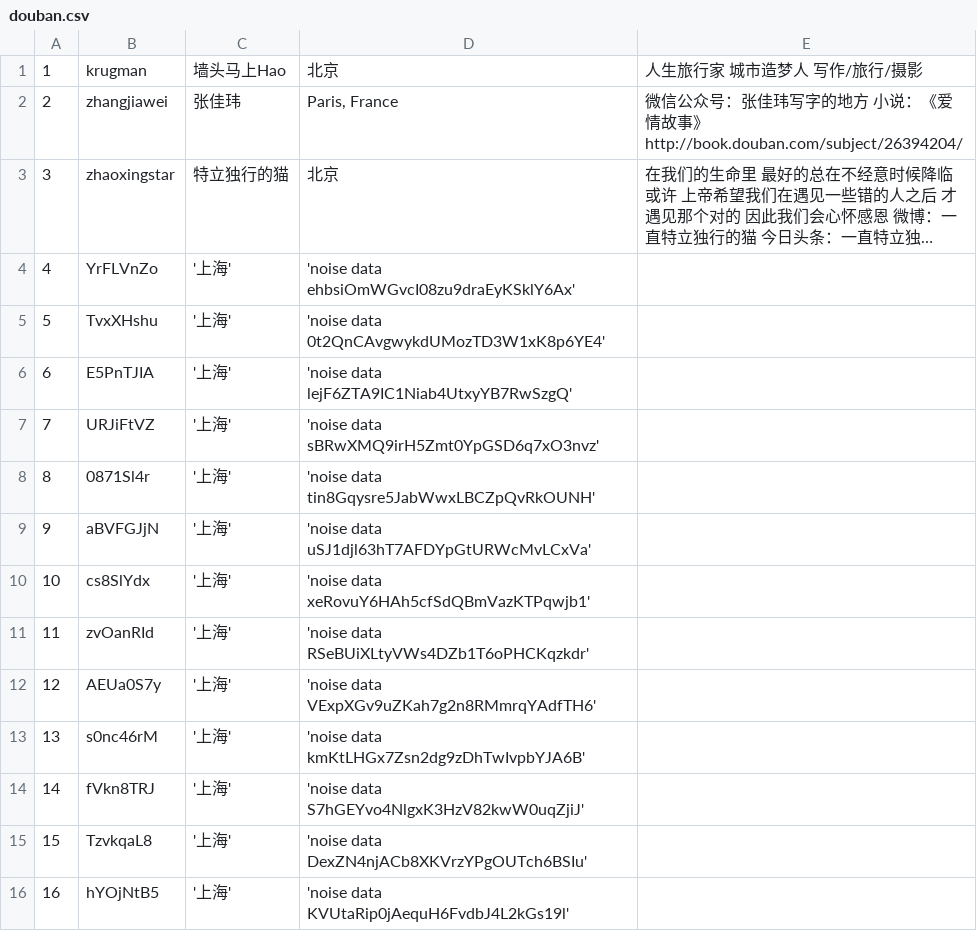
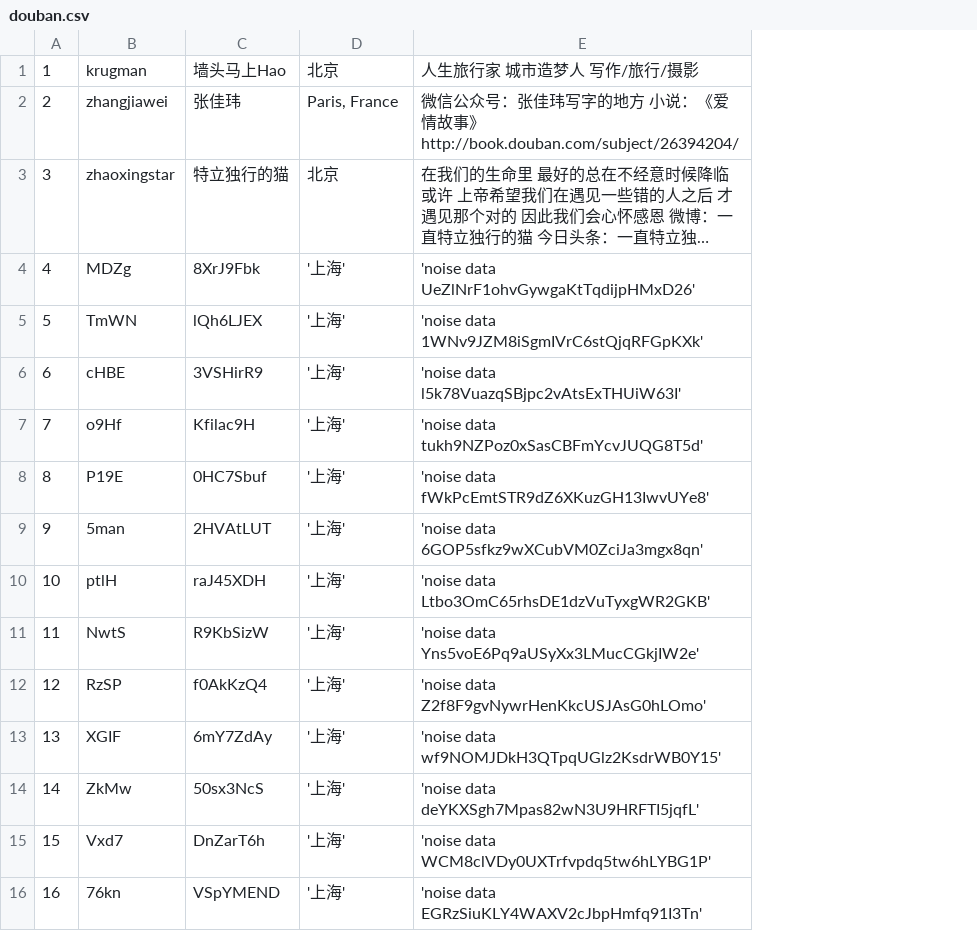
Before and after one commit to greatabel/MachineLearning, a CSV file: a10109account_relevance/data/douban.csv, drawn as a sheet; only a part is shown; long unchanged cells end in …; removed rows and columns are numbered as before the commit, all else as after; the diff covers the shown part only; the diff names each change by its address in the sheet, - before the commit and + after, or states it on an @@ line.

```diff
--- a/a10109account_relevance/data/douban.csv
+++ b/a10109account_relevance/data/douban.csv
+column C, rows 1-16: 墙头马上Hao | 张佳玮 | 特立独行的猫 | 8XrJ9Fbk | lQh6LJEX | 3VSHirR9 | Kfilac9H | 0HC7Sbuf | 2HVAtLUT | raJ45XDH | R9KbSizW | f0AkKzQ4 | 6mY7ZdAy | 50sx3NcS | DnZarT6h | VSpYMEND
-column D, rows 1-16: 北京 | Paris, France | 北京 | 'noise data ehbsiOmWGvcI08zu9draEyKSklY6Ax' | 'noise data 0t2QnCAvgwykdUMozTD3W1xK8p6YE4' | 'noise data lejF6ZTA9IC1Niab4UtxyYB7RwSzgQ' | 'noise data sBRwXMQ9irH5Zmt0YpGSD6q7xO3nvz' | 'noise data tin8Gqysre5JabWwxLBCZpQvRkOUNH' | 'noise data uSJ1djl63hT7AFDYpGtURWcMvLCxVa' | 'noise data xeRovuY6HAh5cfSdQBmVazKTPqwjb1' | 'noise data RSeBUiXLtyVWs4DZb1T6oPHCKqzkdr' | 'noise data VExpXGv9uZKah7g2n8RMmrqYAdfTH6' | 'noise data kmKtLHGx7Zsn2dg9zDhTwIvpbYJA6B' | 'noise data S7hGEYvo4NlgxK3HzV82kwW0uqZjiJ' | 'noise data DexZN4njACb8XKVrzYPgOUTch6BSIu' | 'noise data KVUtaRip0jAequH6FvdbJ4L2kGs19l'
-D1: 墙头马上Hao
+D1: 北京
-D2: 张佳玮
+D2: Paris, France
-D3: 特立独行的猫
+D3: 北京
-B4: YrFLVnZo
+B4: MDZg
-E4: (empty)
+E4: 'noise data UeZlNrF1ohvGywgaKtTqdijpHMxD26'
-B5: TvxXHshu
+B5: TmWN
-E5: (empty)
+E5: 'noise data 1WNv9JZM8iSgmIVrC6stQjqRFGpKXk'
-B6: E5PnTJIA
+B6: cHBE
-E6: (empty)
+E6: 'noise data l5k78VuazqSBjpc2vAtsExTHUiW63I'
-B7: URJiFtVZ
+B7: o9Hf
-E7: (empty)
+E7: 'noise data tukh9NZPoz0xSasCBFmYcvJUQG8T5d'
-B8: 0871Sl4r
+B8: P19E
-E8: (empty)
+E8: 'noise data fWkPcEmtSTR9dZ6XKuzGH13IwvUYe8'
-B9: aBVFGJjN
+B9: 5man
-E9: (empty)
+E9: 'noise data 6GOP5sfkz9wXCubVM0ZciJa3mgx8qn'
-B10: cs8SlYdx
+B10: ptlH
-E10: (empty)
+E10: 'noise data Ltbo3OmC65rhsDE1dzVuTyxgWR2GKB'
-B11: zvOanRId
+B11: NwtS
-E11: (empty)
+E11: 'noise data Yns5voE6Pq9aUSyXx3LMucCGkjIW2e'
-B12: AEUa0S7y
+B12: RzSP
-E12: (empty)
+E12: 'noise data Z2f8F9gvNywrHenKkcUSJAsG0hLOmo'
-B13: s0nc46rM
+B13: XGIF
-E13: (empty)
+E13: 'noise data wf9NOMJDkH3QTpqUGlz2KsdrWB0Y15'
-B14: fVkn8TRJ
+B14: ZkMw
-E14: (empty)
+E14: 'noise data deYKXSgh7Mpas82wN3U9HRFTI5jqfL'
-B15: TzvkqaL8
+B15: Vxd7
-E15: (empty)
+E15: 'noise data WCM8clVDy0UXTrfvpdq5tw6hLYBG1P'
-B16: hYOjNtB5
+B16: 76kn
-E16: (empty)
+E16: 'noise data EGRzSiuKLY4WAXV2cJbpHmfq91I3Tn'
```
Also changed, not shown: 14 edited cells elsewhere in this file, a10109account_relevance/data/weibo.csv, 2 other files.
